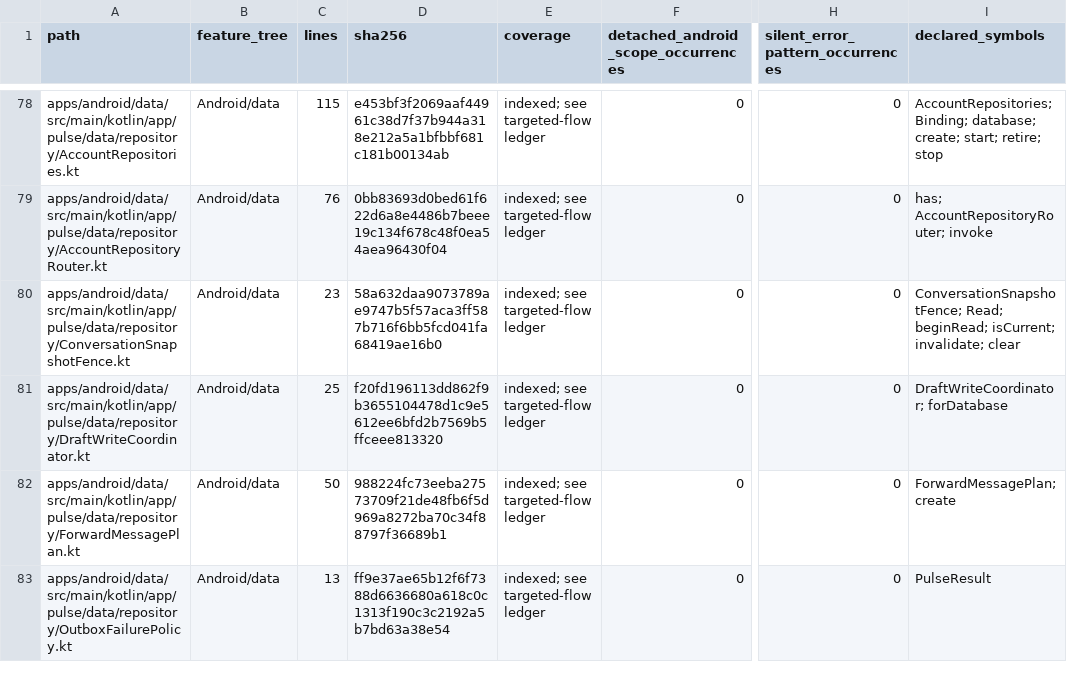
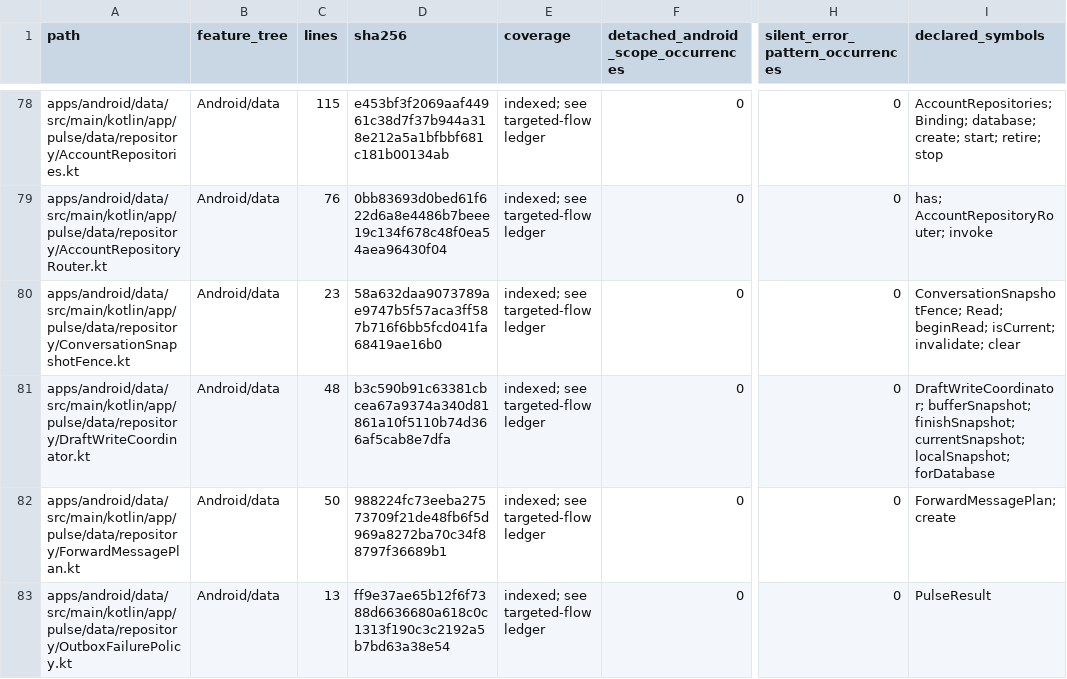
Before and after one commit to GrapseeAgency/the-mystrious-chat-app, a CSV file: docs/NATIVE-SOURCE-INVENTORY.csv, drawn as a sheet; only a part is shown, gaps mark what is left out; the diff covers the shown part only; the diff names each change by its address in the sheet, - before the commit and + after, or states it on an @@ line.

Commit message:
Preserve complete drafts through reopen and require exact mirror receipts
Co-authored-by: arena-agent <297053741+arena-agent@users.noreply.github.com>

```diff
--- a/docs/NATIVE-SOURCE-INVENTORY.csv
+++ b/docs/NATIVE-SOURCE-INVENTORY.csv
-C81 (lines): 25
+C81 (lines): 48
-D81 (sha256): f20fd196113dd862f9b3655104478d1c9e5612ee6bfd2b7569b5ffceee813320
+D81 (sha256): b3c590b91c63381cbcea67a9374a340d81861a10f5110b74d366af5cab8e7dfa
-I81 (declared_symbols): DraftWriteCoordinator; forDatabase
+I81 (declared_symbols): DraftWriteCoordinator; bufferSnapshot; finishSnapshot; currentSnapshot; localSnapshot; forDatabase
```
Also changed, not shown: 7 edited cells elsewhere in this file, 12 other files.
